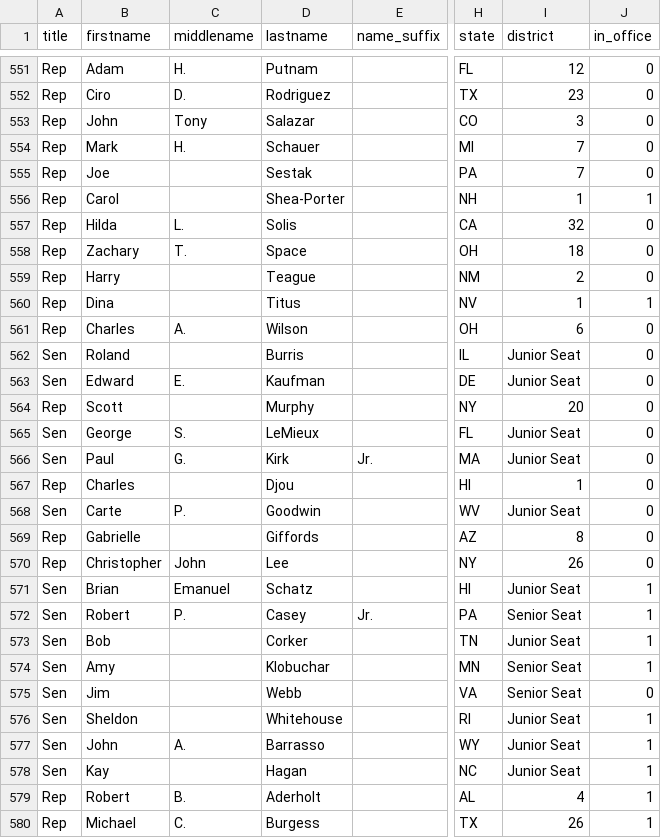
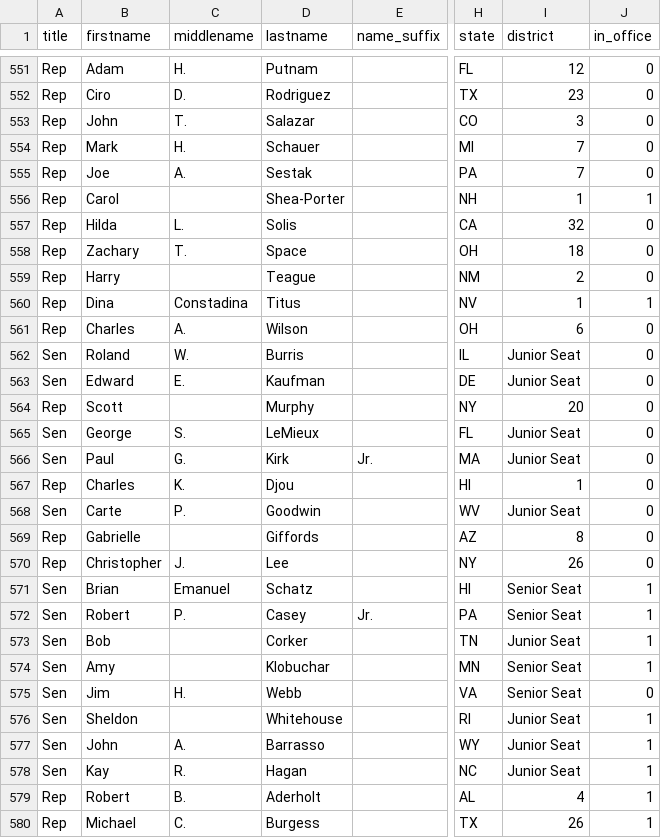
Before and after one commit to maco/apidata, a CSV file: legislators/legislators.csv, drawn as a sheet; only a part is shown, gaps mark what is left out; the diff covers the shown part only; the diff names each change by its address in the sheet, - before the commit and + after, or states it on an @@ line.

Commit message:
middle names too

```diff
--- a/legislators/legislators.csv
+++ b/legislators/legislators.csv
-C553 (middlename): Tony
+C553 (middlename): T.
-C555 (middlename): (empty)
+C555 (middlename): A.
-C560 (middlename): (empty)
+C560 (middlename): Constadina
-C562 (middlename): (empty)
+C562 (middlename): W.
-C567 (middlename): (empty)
+C567 (middlename): K.
-C570 (middlename): John
+C570 (middlename): J.
-I571 (district): Junior Seat
+I571 (district): Senior Seat
-C575 (middlename): (empty)
+C575 (middlename): H.
-C578 (middlename): (empty)
+C578 (middlename): R.
```
Also changed, not shown: 88 edited cells elsewhere in this file.
